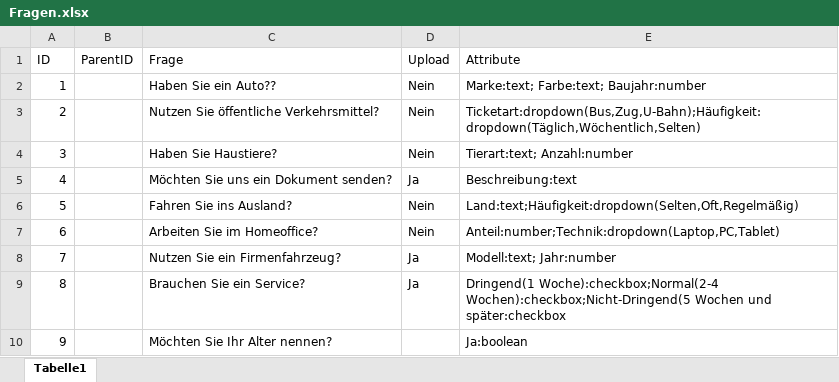
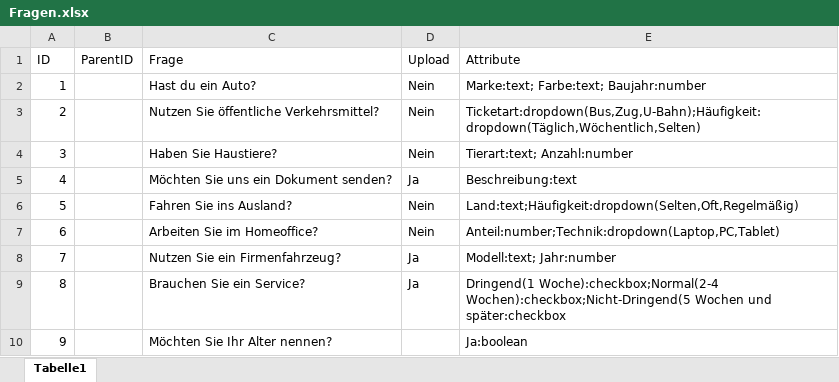
Before and after one commit to Geralf1960/formular4, an Excel workbook: Fragen.xlsx, sheet Tabelle1, drawn as a sheet; values as stored, in another font and other column widths than the file's, no borders; the diff names each change by its address in the sheet, - before the commit and + after, or states it on an @@ line.

Commit message:
Add files via upload

```diff
--- a/Fragen.xlsx (sheet Tabelle1)
+++ b/Fragen.xlsx (sheet Tabelle1)
-C2 (Frage): Haben Sie ein Auto??
+C2 (Frage): Hast du ein Auto?
```
